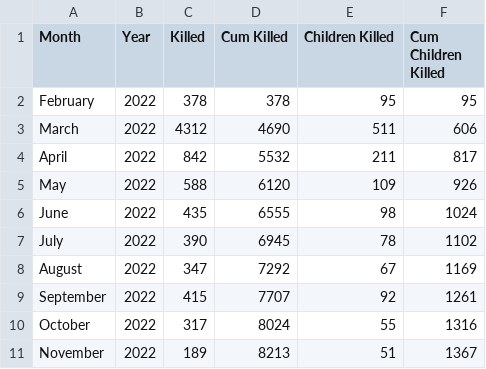
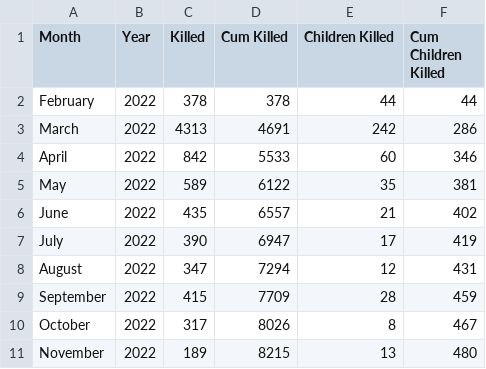
Before and after one commit to birdsong-of-sorrow-above-ukraine/birdsong-of-sorrow-above-ukraine.github.io, a CSV file: assets/data/civilian_casualties.csv, drawn as a sheet; only a part is shown; the diff covers the shown part only.

Commit message:
Update data and text

```diff
--- a/assets/data/civilian_casualties.csv
+++ b/assets/data/civilian_casualties.csv
@@ -1,11 +1,11 @@
 Month,Year,Killed,Cum Killed,Children Killed,Cum Children Killed
-February,2022,378,378,95,95
-March,2022,4312,4690,511,606
-April,2022,842,5532,211,817
-May,2022,588,6120,109,926
-June,2022,435,6555,98,1024
-July,2022,390,6945,78,1102
-August,2022,347,7292,67,1169
-September,2022,415,7707,92,1261
-October,2022,317,8024,55,1316
-November,2022,189,8213,51,1367
+February,2022,378,378,44,44
+March,2022,4313,4691,242,286
+April,2022,842,5533,60,346
+May,2022,589,6122,35,381
+June,2022,435,6557,21,402
+July,2022,390,6947,17,419
+August,2022,347,7294,12,431
+September,2022,415,7709,28,459
+October,2022,317,8026,8,467
+November,2022,189,8215,13,480
```
Also changed, not shown: 6 added rows and 88 edited cells elsewhere in this file, 1 other file.
